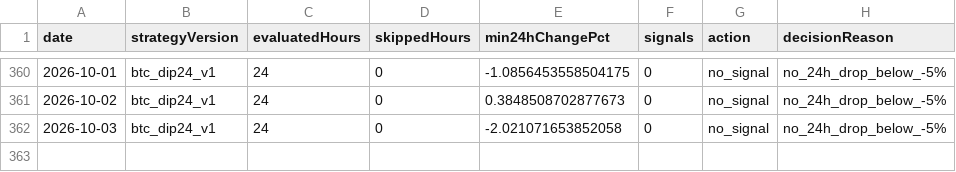
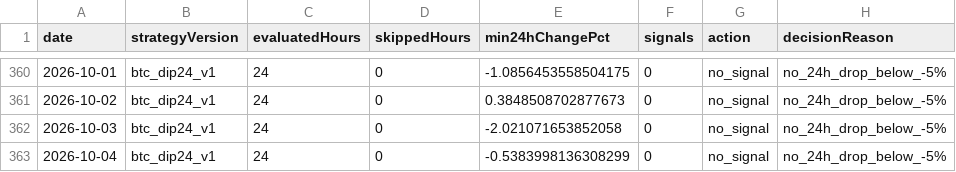
Before and after one commit to jkdevjob/jkquant, a CSV file: data/crypto-research/dip24-decisions.csv, drawn as a sheet; only a part is shown, gaps mark what is left out; the diff names each change by its address in the sheet, - before the commit and + after, or states it on an @@ line.

```diff
--- a/data/crypto-research/dip24-decisions.csv
+++ b/data/crypto-research/dip24-decisions.csv
+row 363: 2026-10-04 | btc_dip24_v1 | 24 | 0 | -0.5383998136308299 | 0 | no_signal | no_24h_drop_below_-5%
```
Also changed, not shown: data/crypto-research/baseline-decisions.csv, data/crypto-research/baseline-trades.csv, 6 other files.
